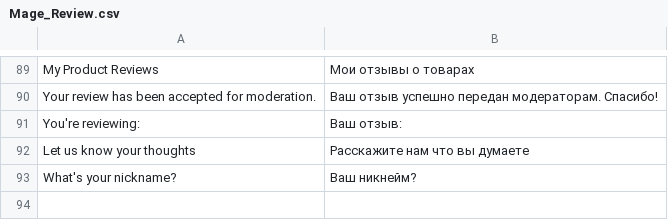
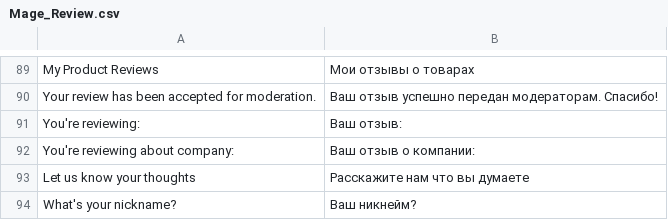
Before and after one commit to npush/company, a CSV file: app/locale/ru_RU/Mage_Review.csv, drawn as a sheet; only a part is shown, gaps mark what is left out; the diff names each change by its address in the sheet, - before the commit and + after, or states it on an @@ line.

```diff
--- a/app/locale/ru_RU/Mage_Review.csv
+++ b/app/locale/ru_RU/Mage_Review.csv
+row 92: You're reviewing about company: | Ваш отзыв о компании:
```
Also changed, not shown: 3 other files.
